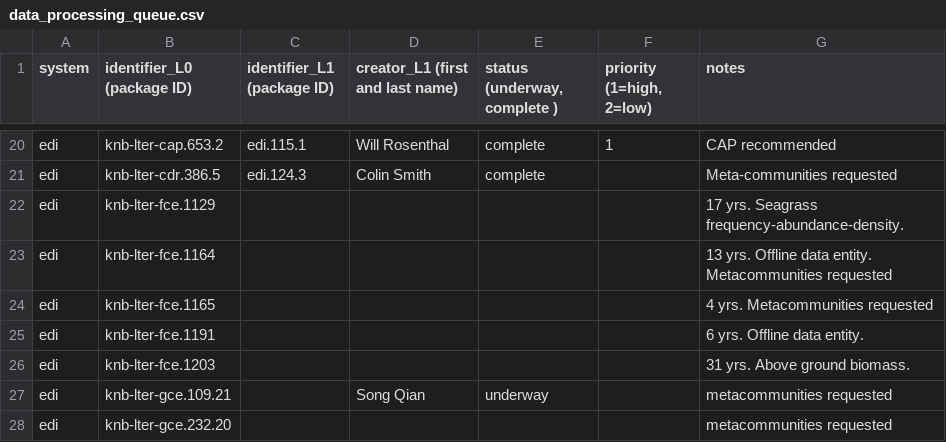
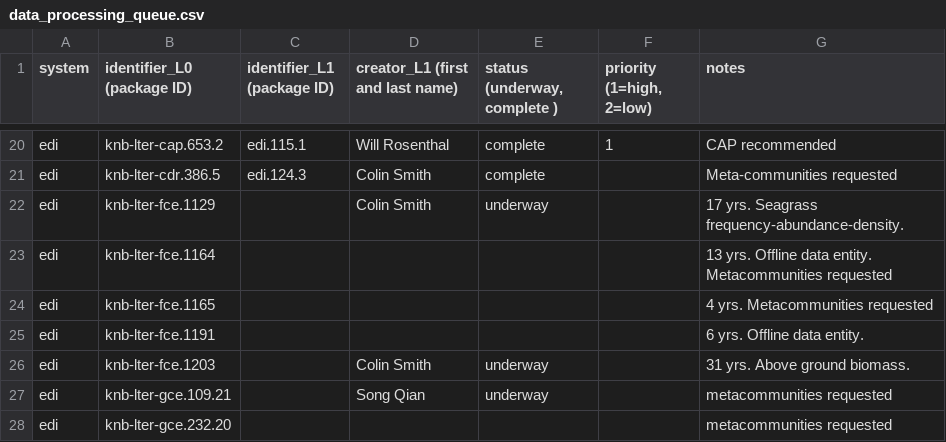
Before and after one commit to EDIorg/ecocomDP, a CSV file: documentation/processing_queue/data_processing_queue.csv, drawn as a sheet; only a part is shown, gaps mark what is left out.

Commit message:
Begin fce.1129 and fce.1203 conversion

```diff
--- a/documentation/processing_queue/data_processing_queue.csv
+++ b/documentation/processing_queue/data_processing_queue.csv
@@ -21,3 +21,3 @@ edi,knb-lter-cap.653.2,edi.115.1,Will Rosenthal,complete,1,CAP recommended
 edi,knb-lter-cdr.386.5,edi.124.3,Colin Smith,complete,,Meta-communities requested
-edi,knb-lter-fce.1129,,,,,17 yrs. Seagrass frequency-abundance-density.
+edi,knb-lter-fce.1129,,Colin Smith,underway,,17 yrs. Seagrass frequency-abundance-density.
 edi,knb-lter-fce.1164,,,,,13 yrs. Offline data entity. Metacommunities requested
@@ -25,3 +25,3 @@ edi,knb-lter-fce.1165,,,,,4 yrs. Metacommunities requested
 edi,knb-lter-fce.1191,,,,,6 yrs. Offline data entity.
-edi,knb-lter-fce.1203,,,,,31 yrs. Above ground biomass.
+edi,knb-lter-fce.1203,,Colin Smith,underway,,31 yrs. Above ground biomass.
 edi,knb-lter-gce.109.21,,Song Qian,underway,,metacommunities requested
```
